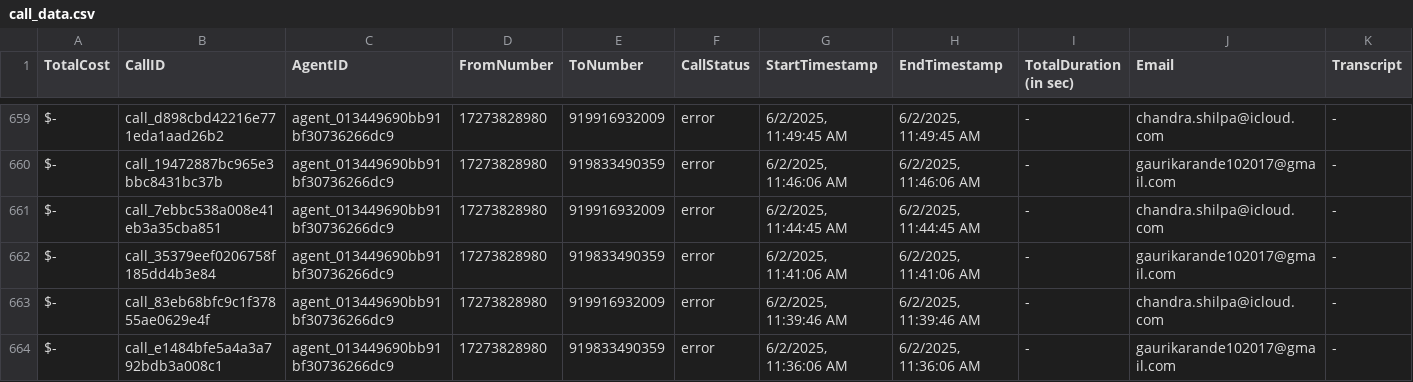
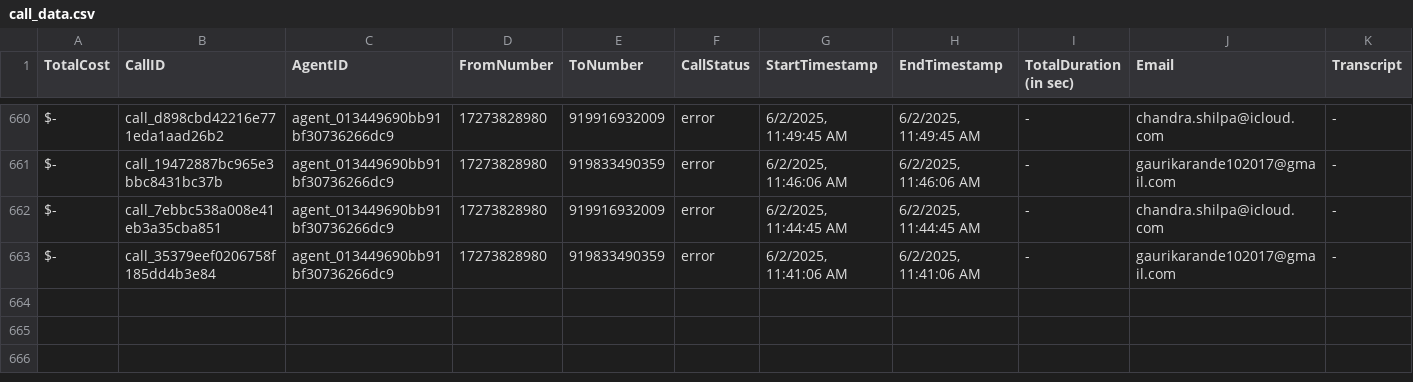
Before and after one commit to Urban-gabru-yog/Urban-Yog, a CSV file: data/call_data.csv, drawn as a sheet; only a part is shown, gaps mark what is left out; removed rows and columns are numbered as before the commit, all else as after; rows hold the shown columns only; the diff covers the shown part only; the diff names each change by its address in the sheet, - before the commit and + after, or states it on an @@ line.

```diff
--- a/data/call_data.csv
+++ b/data/call_data.csv
-row 663: $- | call_83eb68bfc9c1f37855ae0629e4f | agent_013449690bb91bf30736266dc9 | 17273828980 | 919916932009 | error | 6/2/2025, 11:39:46 AM | 6/2/2025, 11:39:46 AM | - | chandra.shilpa@icloud.com | -
-row 664: $- | call_e1484bfe5a4a3a792bdb3a008c1 | agent_013449690bb91bf30736266dc9 | 17273828980 | 919833490359 | error | 6/2/2025, 11:36:06 AM | 6/2/2025, 11:36:06 AM | - | gaurikarande102017@gmail.com | -
```
Also changed, not shown: 1 added row, 1 removed row and 11 edited cells elsewhere in this file, data/merged_data.csv, 1 other file.
